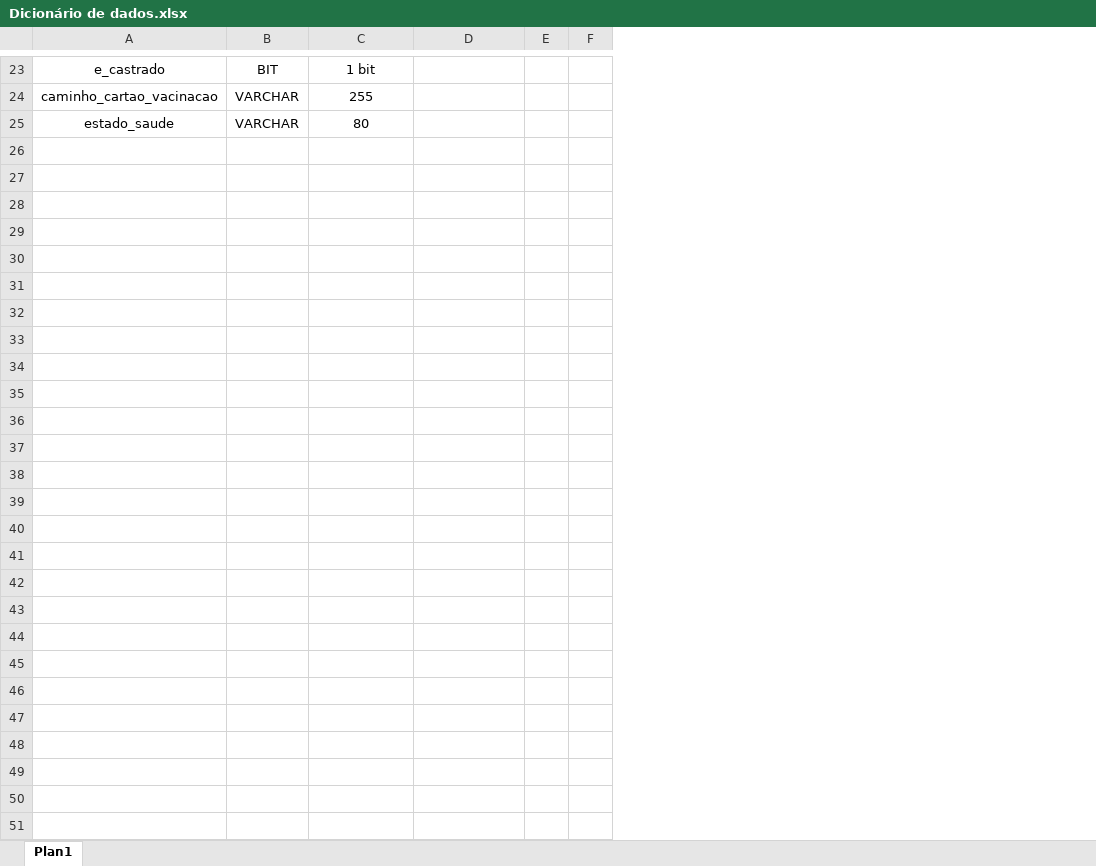
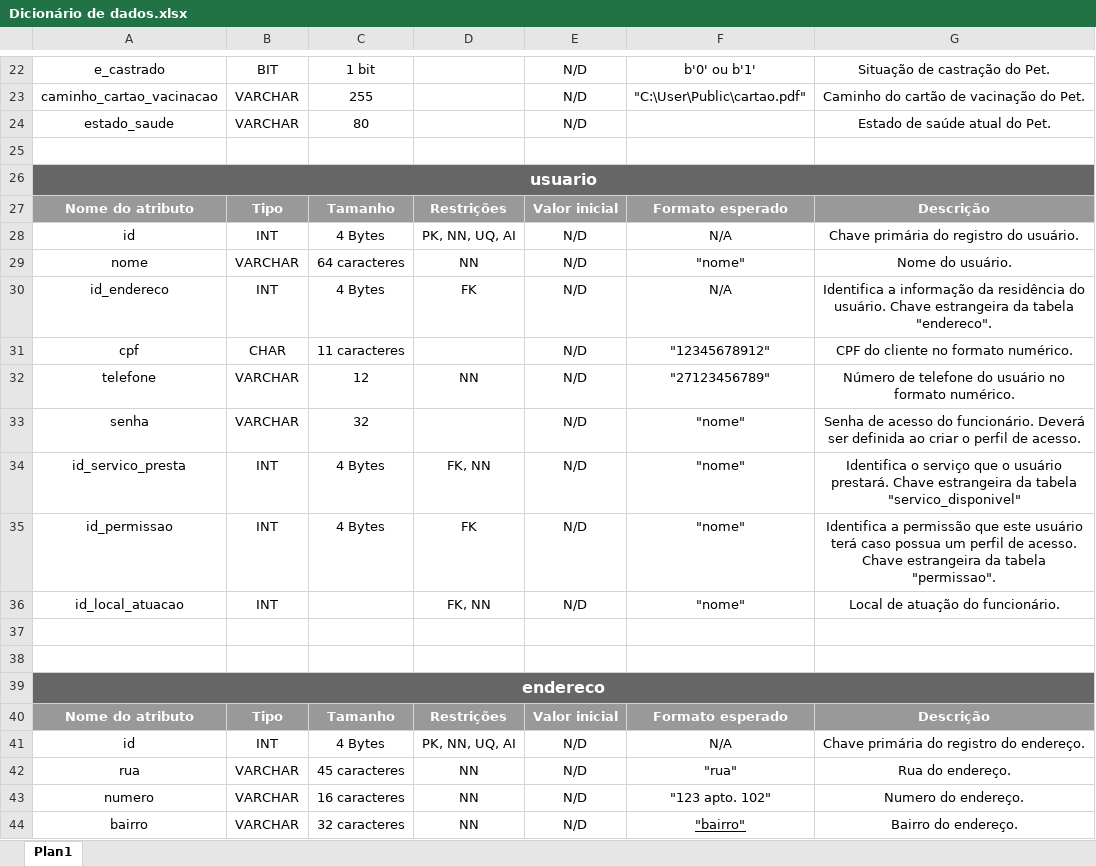
Before and after one commit to tbaiense/PetAgenda, an Excel workbook: banco/documentacao/Dicionário de dados.xlsx, sheet Plan1, drawn as a sheet; only a part is shown, gaps mark what is left out; values as stored, in another font and other column widths than the file's, no borders; removed rows and columns are numbered as before the commit, all else as after; the diff covers the shown part only; the diff names each change by its address in the sheet, - before the commit and + after, or states it on an @@ line.

Commit message:
atualiza dicionário de dados com algumas informações

```diff
--- a/banco/documentacao/Dicionário de dados.xlsx (sheet Plan1)
+++ b/banco/documentacao/Dicionário de dados.xlsx (sheet Plan1)
-column E, empty
-column F, empty
+column E, rows 22-24: all N/D
+column F, rows 22-23: b'0' ou b'1' | "C:\User\Public\cartao.pdf"
+column G, rows 22-24: Situação de castração do Pet. | Caminho do cartão de vacinação do Pet. | Estado de saúde atual do Pet.
+row 25: (empty)
+row 26: usuario
+row 27: Nome do atributo | Tipo | Tamanho | Restrições | Valor inicial | Formato esperado | Descrição
+row 28: id | INT | 4 Bytes | PK, NN, UQ, AI | N/D | N/A | Chave primária do registro do usuário.
+row 29: nome | VARCHAR | 64 caracteres | NN | N/D | "nome" | Nome do usuário.
+row 30: id_endereco | INT | 4 Bytes | FK | N/D | N/A | Identifica a informação da residência do usuário. Chave estrangeira da tabela "endereco".
+row 31: cpf | CHAR | 11 caracteres |  | N/D | "12345678912" | CPF do cliente no formato numérico.
+row 32: telefone | VARCHAR | 12 | NN | N/D | "27123456789" | Número de telefone do usuário no formato numérico.
+row 33: senha | VARCHAR | 32 |  | N/D | "nome" | Senha de acesso do funcionário. Deverá ser definida ao criar o perfil de acesso.
+row 34: id_servico_presta | INT | 4 Bytes | FK, NN | N/D | "nome" | Identifica o serviço que o usuário prestará. Chave estrangeira da tabela "servico_disponivel"
+row 35: id_permissao | INT | 4 Bytes | FK | N/D | "nome" | Identifica a permissão que este usuário terá caso possua um perfil de acesso. Chave estrangeira da tabela "permissao".
+row 36: id_local_atuacao | INT |  | FK, NN | N/D | "nome" | Local de atuação do funcionário.
+row 37: (empty)
+row 38: (empty)
+row 39: endereco
+row 40: Nome do atributo | Tipo | Tamanho | Restrições | Valor inicial | Formato esperado | Descrição
+row 41: id | INT | 4 Bytes | PK, NN, UQ, AI | N/D | N/A | Chave primária do registro do endereço.
+row 42: rua | VARCHAR | 45 caracteres | NN | N/D | "rua" | Rua do endereço.
+row 43: numero | VARCHAR | 16 caracteres | NN | N/D | "123 apto. 102" | Numero do endereço.
+row 44: bairro | VARCHAR | 32 caracteres | NN | N/D | "bairro" | Bairro do endereço.
```
Also changed, not shown: 92 added rows, 1 removed row and cell formats elsewhere in this sheet, 3 other files.
